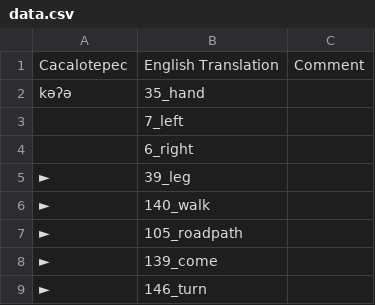
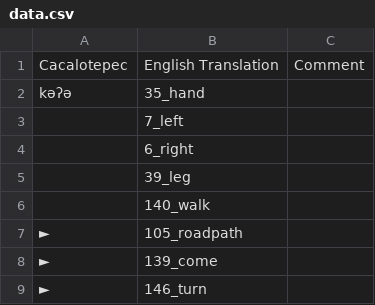
Before and after one commit to lexibank/mixezoqueanvoices, a CSV file: raw/data/Cacalotepec/data.csv, drawn as a sheet; only a part is shown.

Commit message:
Update data.csv

```diff
--- a/raw/data/Cacalotepec/data.csv
+++ b/raw/data/Cacalotepec/data.csv
@@ -4,4 +4,4 @@ kəʔə,35_hand,,
 ,6_right,,
-►,39_leg,,
-►,140_walk,,
+,39_leg,,
+,140_walk,,
 ►,105_roadpath,,
```
